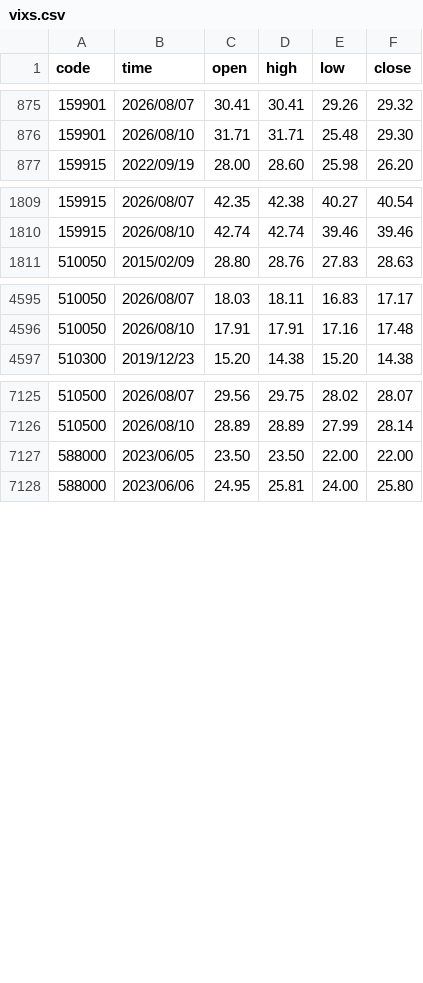
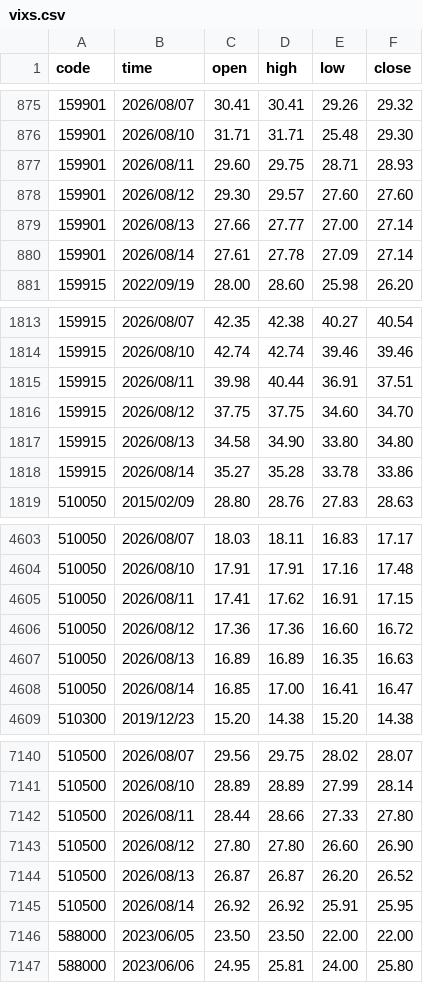
Before and after one commit to AILOVEU/NUXT_CN_OPTIONS, a CSV file: public/vixs.csv, drawn as a sheet; only a part is shown, gaps mark what is left out; the diff covers the shown part only; the diff names each change by its address in the sheet, - before the commit and + after, or states it on an @@ line.

```diff
--- a/public/vixs.csv
+++ b/public/vixs.csv
+row 877: 159901 | 2026/08/11 | 29.60 | 29.75 | 28.71 | 28.93
+row 878: 159901 | 2026/08/12 | 29.30 | 29.57 | 27.60 | 27.60
+row 879: 159901 | 2026/08/13 | 27.66 | 27.77 | 27.00 | 27.14
+row 880: 159901 | 2026/08/14 | 27.61 | 27.78 | 27.09 | 27.14
+row 1815: 159915 | 2026/08/11 | 39.98 | 40.44 | 36.91 | 37.51
+row 1816: 159915 | 2026/08/12 | 37.75 | 37.75 | 34.60 | 34.70
+row 1817: 159915 | 2026/08/13 | 34.58 | 34.90 | 33.80 | 34.80
+row 1818: 159915 | 2026/08/14 | 35.27 | 35.28 | 33.78 | 33.86
+row 4605: 510050 | 2026/08/11 | 17.41 | 17.62 | 16.91 | 17.15
+row 4606: 510050 | 2026/08/12 | 17.36 | 17.36 | 16.60 | 16.72
+row 4607: 510050 | 2026/08/13 | 16.89 | 16.89 | 16.35 | 16.63
+row 4608: 510050 | 2026/08/14 | 16.85 | 17.00 | 16.41 | 16.47
+row 7142: 510500 | 2026/08/11 | 28.44 | 28.66 | 27.33 | 27.80
+row 7143: 510500 | 2026/08/12 | 27.80 | 27.80 | 26.60 | 26.90
+row 7144: 510500 | 2026/08/13 | 26.87 | 26.87 | 26.20 | 26.52
+row 7145: 510500 | 2026/08/14 | 26.92 | 26.92 | 25.91 | 25.95
```
Also changed, not shown: 7 added rows elsewhere in this file, public/data_etfoption.csv, public/data_stockindex.csv, 12 other files.
